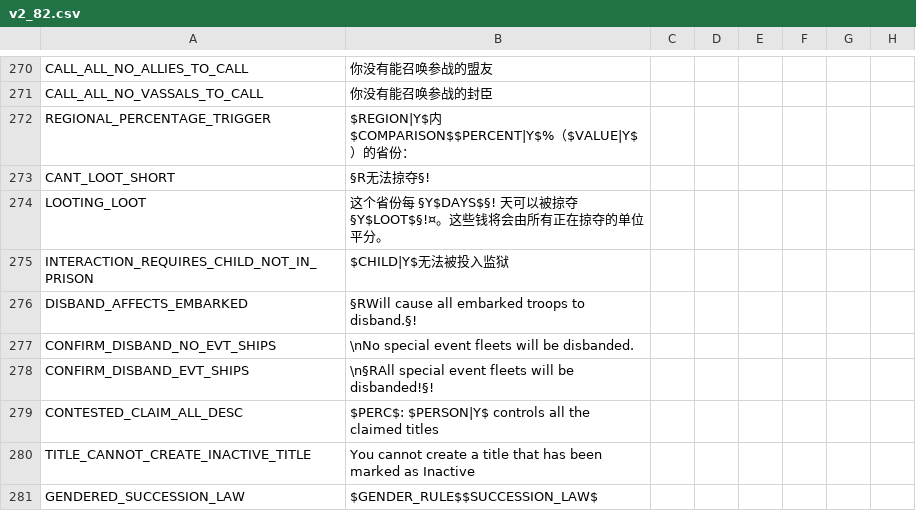
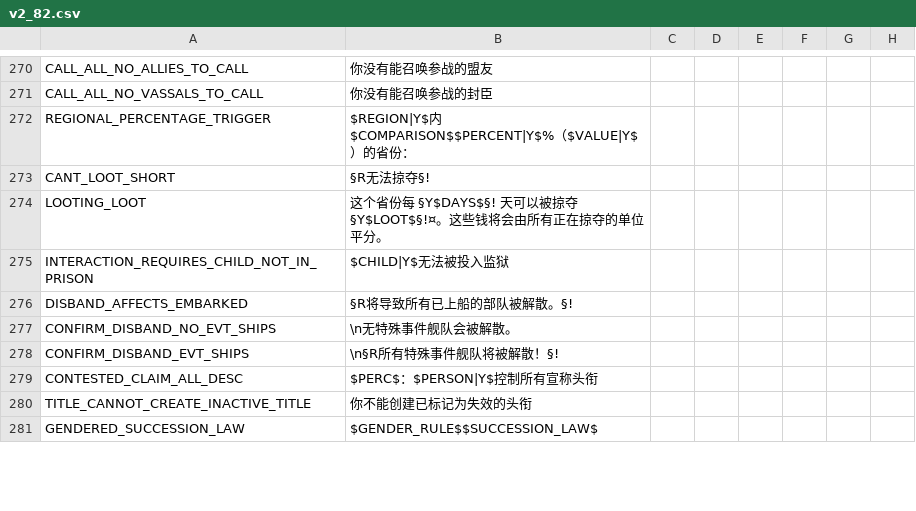
Before and after one commit to paratranz/CK2-Chinese-Localisation, a CSV file: localisation/v2_82.csv, drawn as a sheet; only a part is shown, gaps mark what is left out; the diff covers the shown part only; the diff names each change by its address in the sheet, - before the commit and + after, or states it on an @@ line.

Commit message:
Automate update

```diff
--- a/localisation/v2_82.csv
+++ b/localisation/v2_82.csv
-B276: §RWill cause all embarked troops to disband.§!
+B276: §R将导致所有已上船的部队被解散。§!
-B277: \nNo special event fleets will be disbanded.
+B277: \n无特殊事件舰队会被解散。
-B278: \n§RAll special event fleets will be disbanded!§!
+B278: \n§R所有特殊事件舰队将被解散！§!
-B279: $PERC$: $PERSON|Y$ controls all the claimed titles
+B279: $PERC$：$PERSON|Y$控制所有宣称头衔
-B280: You cannot create a title that has been marked as Inactive
+B280: 你不能创建已标记为失效的头衔
```
Also changed, not shown: 5 edited cells elsewhere in this file.
